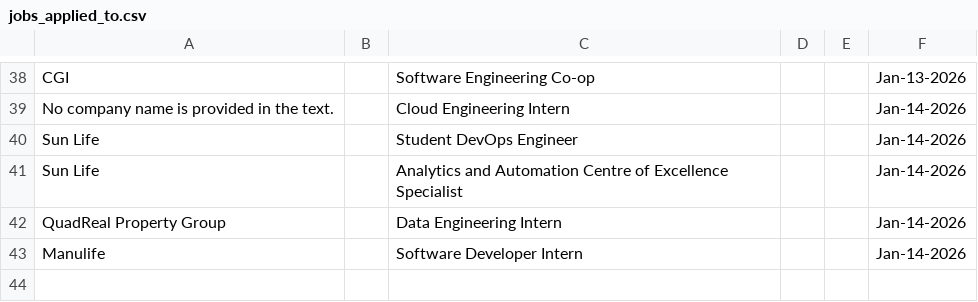
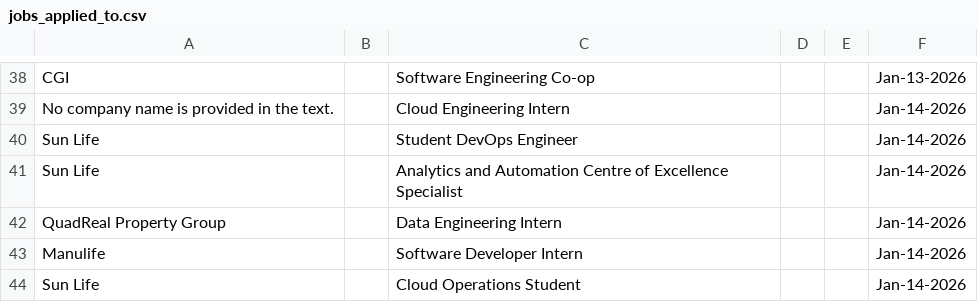
Before and after one commit to Ctrl-Sky/automated-groq-job-application, a CSV file: outputs/jobs_applied_to.csv, drawn as a sheet; only a part is shown, gaps mark what is left out; the diff names each change by its address in the sheet, - before the commit and + after, or states it on an @@ line.

```diff
--- a/outputs/jobs_applied_to.csv
+++ b/outputs/jobs_applied_to.csv
+row 44: Sun Life |  | Cloud Operations Student |  |  | Jan-14-2026
```
Also changed, not shown: 1 other file.
